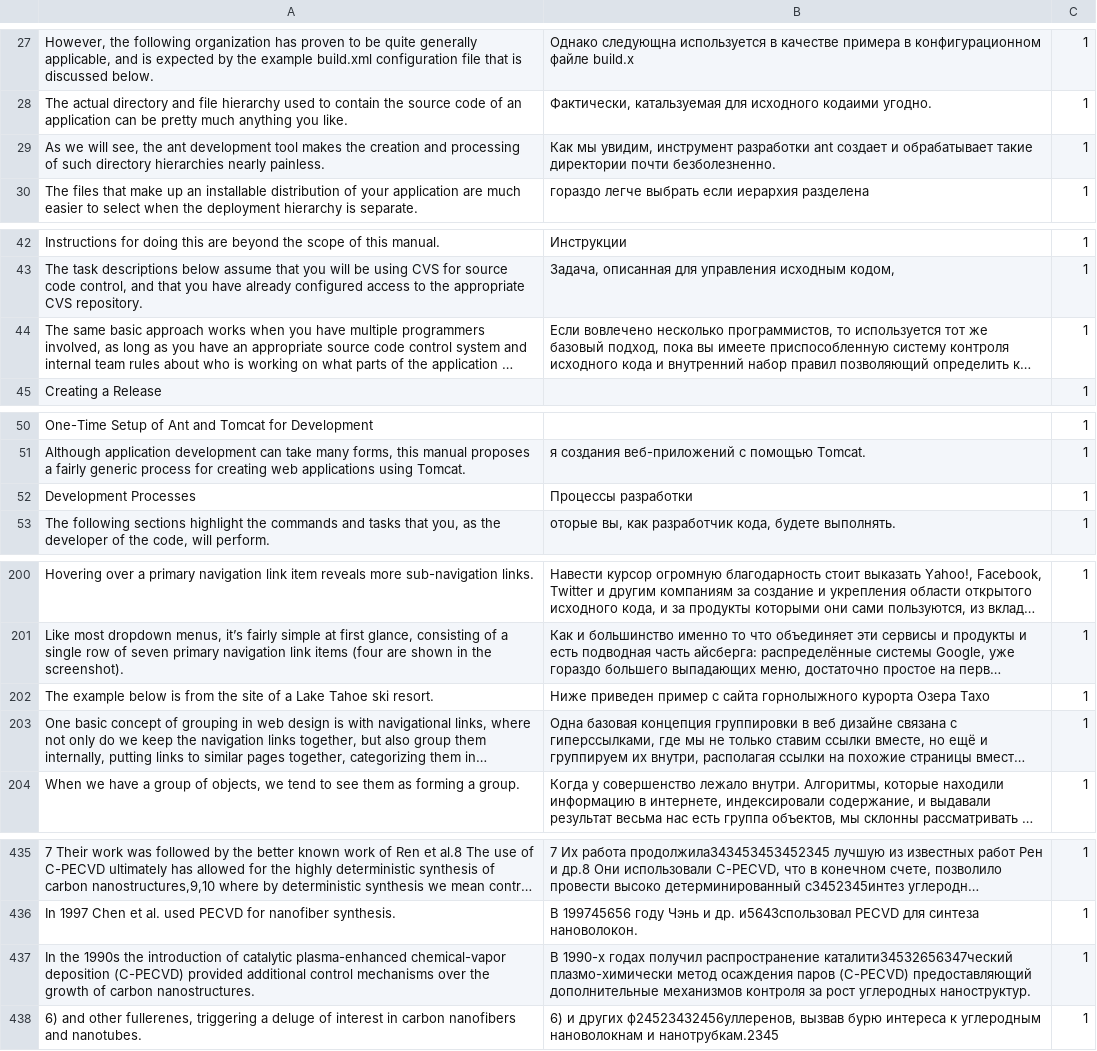
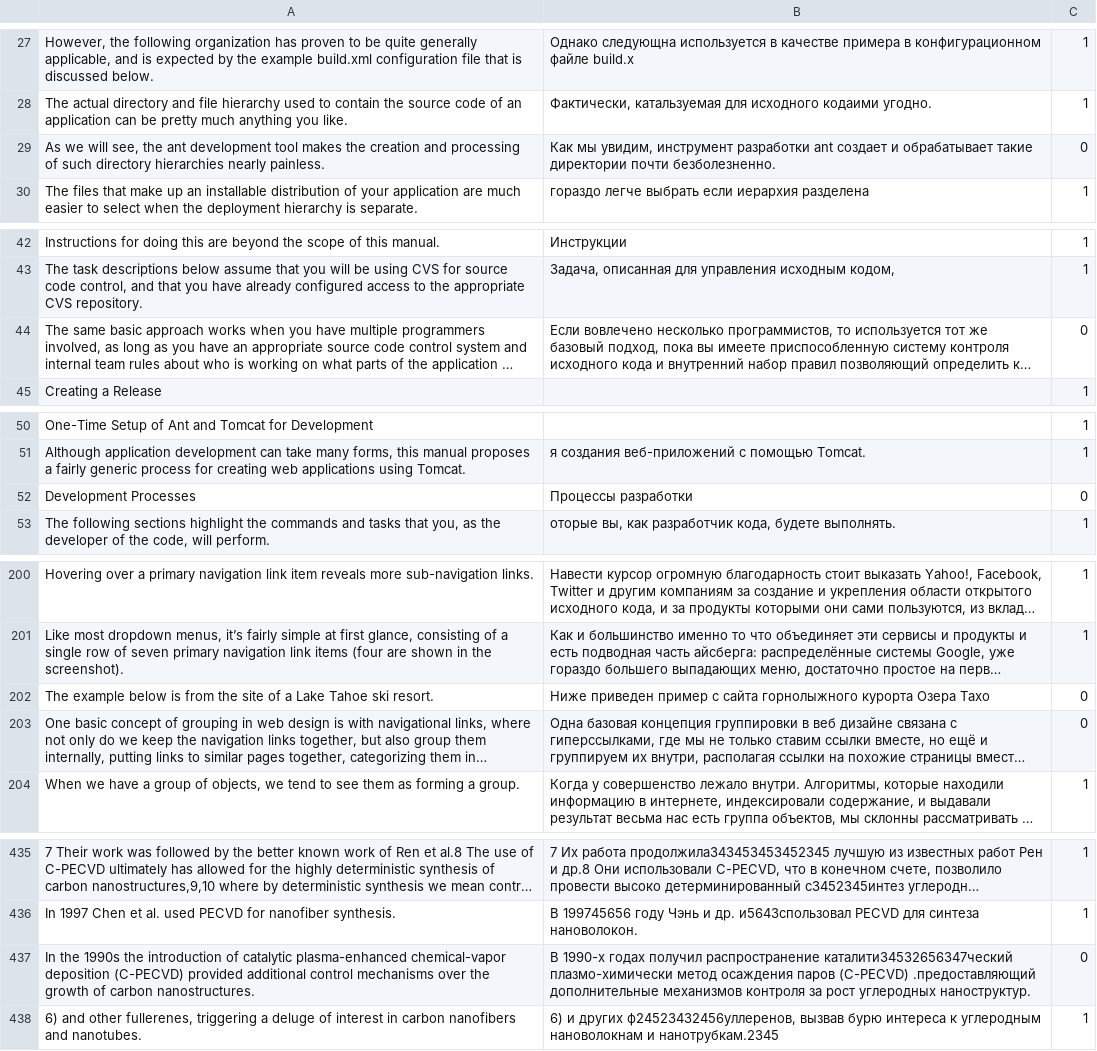
Before and after one commit to AlexDel/translate_sentinel, a CSV file: test-set.csv, drawn as a sheet; only a part is shown, gaps mark what is left out; long unchanged cells end in …; the diff covers the shown part only; the diff names each change by its address in the sheet, - before the commit and + after, or states it on an @@ line.

```diff
--- a/test-set.csv
+++ b/test-set.csv
-C29: 1
+C29: 0
-C44: 1
+C44: 0
-C52: 1
+C52: 0
-C202:C203: 1
+C202:C203: 0
-B437: …паров (C-PECVD) предоставляющий дополнительные механизмов…
+B437: …паров (C-PECVD) .предоставляющий дополнительные механизмов…
-C437: 1
+C437: 0
```
Also changed, not shown: 7 edited cells elsewhere in this file, 3 other files.
